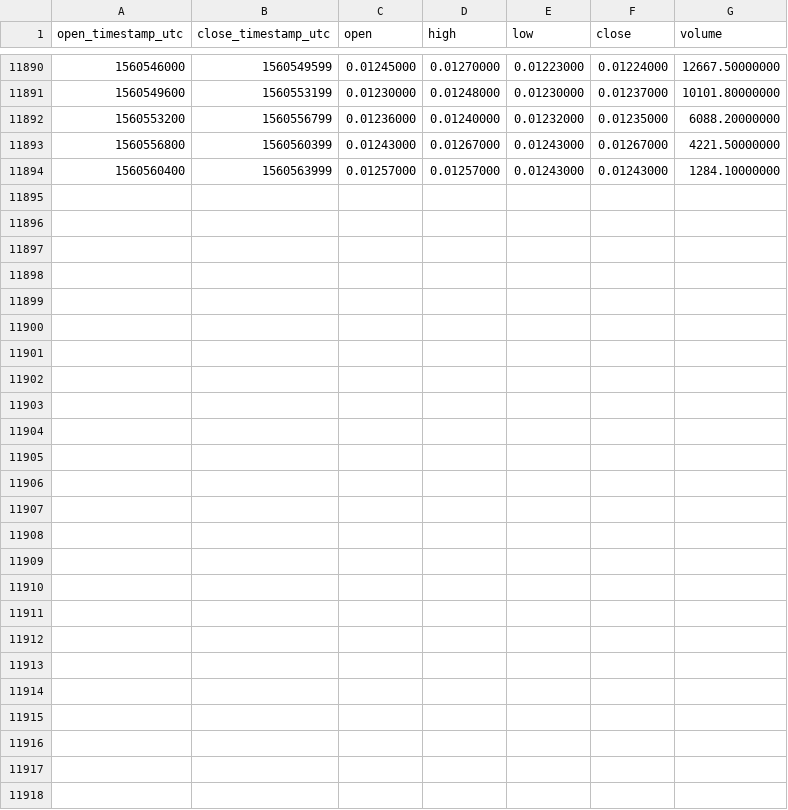
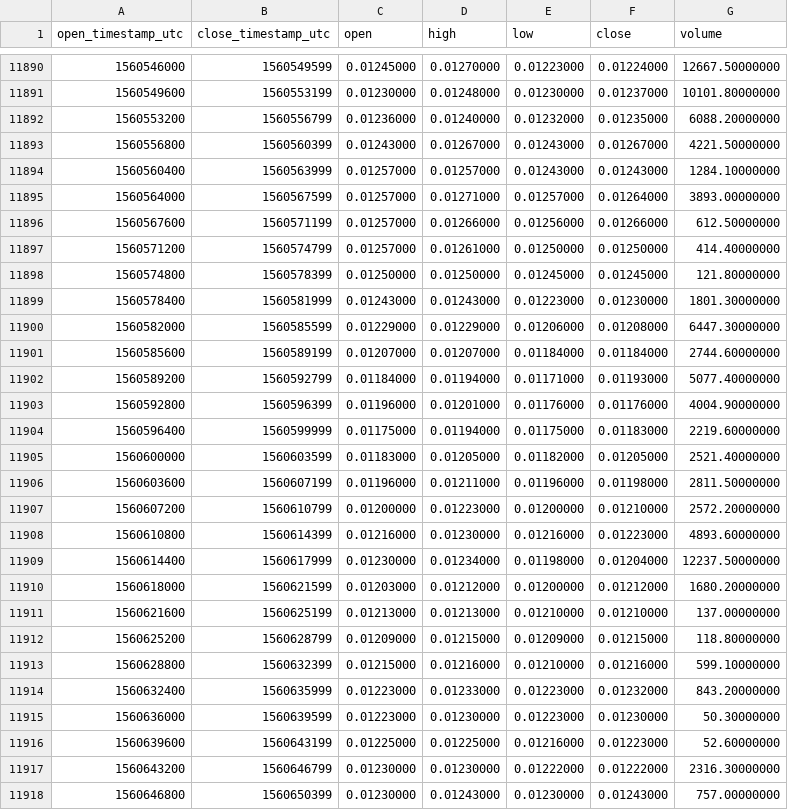
Before and after one commit to cryptobigbro/binance-STEEMBNB, a CSV file: binance-STEEMBNB-1h.csv, drawn as a sheet; only a part is shown, gaps mark what is left out; the diff names each change by its address in the sheet, - before the commit and + after, or states it on an @@ line.

Commit message:
Update OHLCV data.

```diff
--- a/binance-STEEMBNB-1h.csv
+++ b/binance-STEEMBNB-1h.csv
+row 11895: 1560564000 | 1560567599 | 0.01257000 | 0.01271000 | 0.01257000 | 0.01264000 | 3893.00000000
+row 11896: 1560567600 | 1560571199 | 0.01257000 | 0.01266000 | 0.01256000 | 0.01266000 | 612.50000000
+row 11897: 1560571200 | 1560574799 | 0.01257000 | 0.01261000 | 0.01250000 | 0.01250000 | 414.40000000
+row 11898: 1560574800 | 1560578399 | 0.01250000 | 0.01250000 | 0.01245000 | 0.01245000 | 121.80000000
+row 11899: 1560578400 | 1560581999 | 0.01243000 | 0.01243000 | 0.01223000 | 0.01230000 | 1801.30000000
+row 11900: 1560582000 | 1560585599 | 0.01229000 | 0.01229000 | 0.01206000 | 0.01208000 | 6447.30000000
+row 11901: 1560585600 | 1560589199 | 0.01207000 | 0.01207000 | 0.01184000 | 0.01184000 | 2744.60000000
+row 11902: 1560589200 | 1560592799 | 0.01184000 | 0.01194000 | 0.01171000 | 0.01193000 | 5077.40000000
+row 11903: 1560592800 | 1560596399 | 0.01196000 | 0.01201000 | 0.01176000 | 0.01176000 | 4004.90000000
+row 11904: 1560596400 | 1560599999 | 0.01175000 | 0.01194000 | 0.01175000 | 0.01183000 | 2219.60000000
+row 11905: 1560600000 | 1560603599 | 0.01183000 | 0.01205000 | 0.01182000 | 0.01205000 | 2521.40000000
+row 11906: 1560603600 | 1560607199 | 0.01196000 | 0.01211000 | 0.01196000 | 0.01198000 | 2811.50000000
+row 11907: 1560607200 | 1560610799 | 0.01200000 | 0.01223000 | 0.01200000 | 0.01210000 | 2572.20000000
+row 11908: 1560610800 | 1560614399 | 0.01216000 | 0.01230000 | 0.01216000 | 0.01223000 | 4893.60000000
+row 11909: 1560614400 | 1560617999 | 0.01230000 | 0.01234000 | 0.01198000 | 0.01204000 | 12237.50000000
+row 11910: 1560618000 | 1560621599 | 0.01203000 | 0.01212000 | 0.01200000 | 0.01212000 | 1680.20000000
+row 11911: 1560621600 | 1560625199 | 0.01213000 | 0.01213000 | 0.01210000 | 0.01210000 | 137.00000000
+row 11912: 1560625200 | 1560628799 | 0.01209000 | 0.01215000 | 0.01209000 | 0.01215000 | 118.80000000
+row 11913: 1560628800 | 1560632399 | 0.01215000 | 0.01216000 | 0.01210000 | 0.01216000 | 599.10000000
+row 11914: 1560632400 | 1560635999 | 0.01223000 | 0.01233000 | 0.01223000 | 0.01232000 | 843.20000000
+row 11915: 1560636000 | 1560639599 | 0.01223000 | 0.01230000 | 0.01223000 | 0.01230000 | 50.30000000
+row 11916: 1560639600 | 1560643199 | 0.01225000 | 0.01225000 | 0.01216000 | 0.01223000 | 52.60000000
+row 11917: 1560643200 | 1560646799 | 0.01230000 | 0.01230000 | 0.01222000 | 0.01222000 | 2316.30000000
+row 11918: 1560646800 | 1560650399 | 0.01230000 | 0.01243000 | 0.01230000 | 0.01243000 | 757.00000000
```
Also changed, not shown: binance-STEEMBNB-1d.csv.
